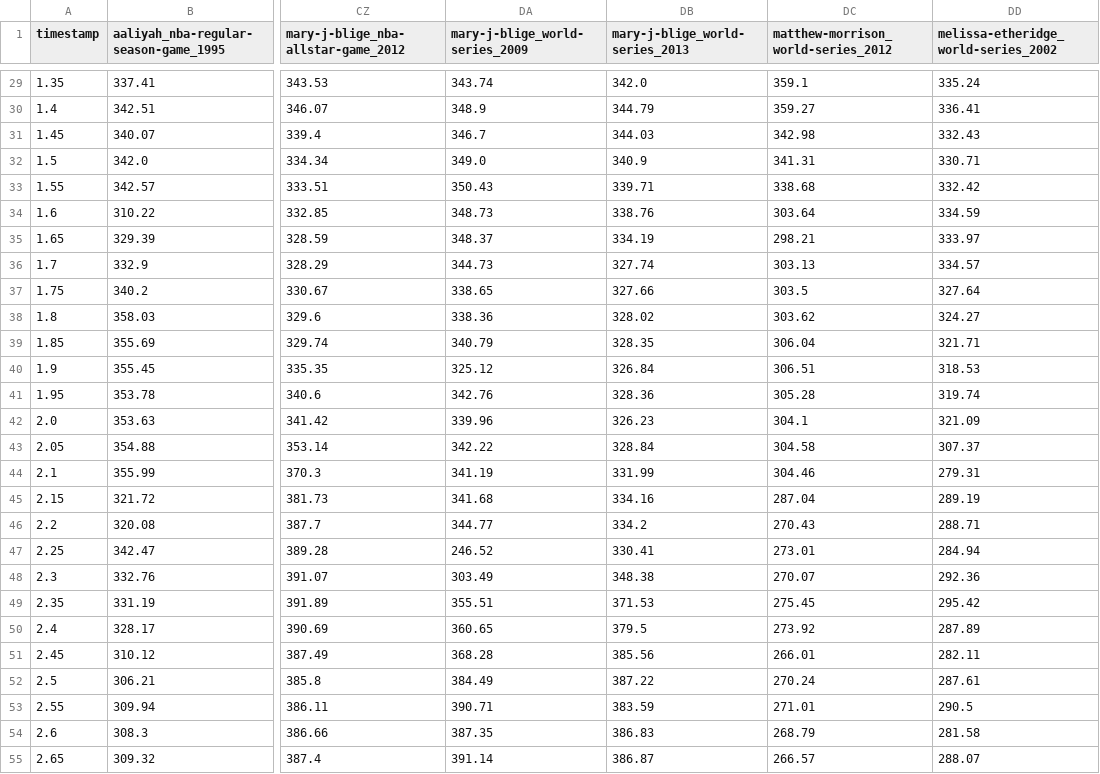
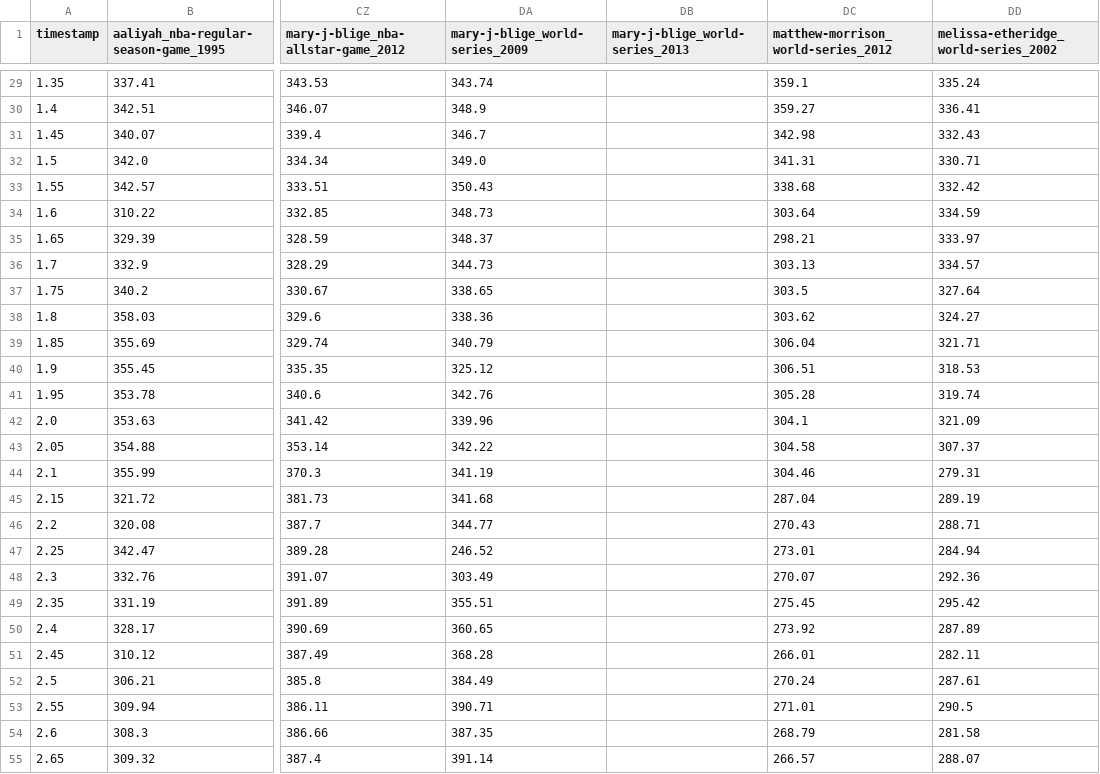
Before and after one commit to the-pudding/anthems, a CSV file: src/data/pitch/desktop/phrase13.csv, drawn as a sheet; only a part is shown, gaps mark what is left out; the diff covers the shown part only; the diff names each change by its address in the sheet, - before the commit and + after, or states it on an @@ line.

```diff
--- a/src/data/pitch/desktop/phrase13.csv
+++ b/src/data/pitch/desktop/phrase13.csv
-DB29 (mary-j-blige_world-series_2013): 342.0
+DB29 (mary-j-blige_world-series_2013): (empty)
-DB30 (mary-j-blige_world-series_2013): 344.79
+DB30 (mary-j-blige_world-series_2013): (empty)
-DB31 (mary-j-blige_world-series_2013): 344.03
+DB31 (mary-j-blige_world-series_2013): (empty)
-DB32 (mary-j-blige_world-series_2013): 340.9
+DB32 (mary-j-blige_world-series_2013): (empty)
-DB33 (mary-j-blige_world-series_2013): 339.71
+DB33 (mary-j-blige_world-series_2013): (empty)
-DB34 (mary-j-blige_world-series_2013): 338.76
+DB34 (mary-j-blige_world-series_2013): (empty)
-DB35 (mary-j-blige_world-series_2013): 334.19
+DB35 (mary-j-blige_world-series_2013): (empty)
-DB36 (mary-j-blige_world-series_2013): 327.74
+DB36 (mary-j-blige_world-series_2013): (empty)
-DB37 (mary-j-blige_world-series_2013): 327.66
+DB37 (mary-j-blige_world-series_2013): (empty)
-DB38 (mary-j-blige_world-series_2013): 328.02
+DB38 (mary-j-blige_world-series_2013): (empty)
-DB39 (mary-j-blige_world-series_2013): 328.35
+DB39 (mary-j-blige_world-series_2013): (empty)
-DB40 (mary-j-blige_world-series_2013): 326.84
+DB40 (mary-j-blige_world-series_2013): (empty)
-DB41 (mary-j-blige_world-series_2013): 328.36
+DB41 (mary-j-blige_world-series_2013): (empty)
-DB42 (mary-j-blige_world-series_2013): 326.23
+DB42 (mary-j-blige_world-series_2013): (empty)
-DB43 (mary-j-blige_world-series_2013): 328.84
+DB43 (mary-j-blige_world-series_2013): (empty)
-DB44 (mary-j-blige_world-series_2013): 331.99
+DB44 (mary-j-blige_world-series_2013): (empty)
-DB45 (mary-j-blige_world-series_2013): 334.16
+DB45 (mary-j-blige_world-series_2013): (empty)
-DB46 (mary-j-blige_world-series_2013): 334.2
+DB46 (mary-j-blige_world-series_2013): (empty)
-DB47 (mary-j-blige_world-series_2013): 330.41
+DB47 (mary-j-blige_world-series_2013): (empty)
-DB48 (mary-j-blige_world-series_2013): 348.38
+DB48 (mary-j-blige_world-series_2013): (empty)
-DB49 (mary-j-blige_world-series_2013): 371.53
+DB49 (mary-j-blige_world-series_2013): (empty)
-DB50 (mary-j-blige_world-series_2013): 379.5
+DB50 (mary-j-blige_world-series_2013): (empty)
-DB51 (mary-j-blige_world-series_2013): 385.56
+DB51 (mary-j-blige_world-series_2013): (empty)
-DB52 (mary-j-blige_world-series_2013): 387.22
+DB52 (mary-j-blige_world-series_2013): (empty)
-DB53 (mary-j-blige_world-series_2013): 383.59
+DB53 (mary-j-blige_world-series_2013): (empty)
-DB54 (mary-j-blige_world-series_2013): 386.83
+DB54 (mary-j-blige_world-series_2013): (empty)
-DB55 (mary-j-blige_world-series_2013): 386.87
+DB55 (mary-j-blige_world-series_2013): (empty)
```
Also changed, not shown: 127 edited cells elsewhere in this file, src/data/pitch/desktop/phrase0.csv, src/data/pitch/desktop/phrase10.csv, 39 other files.
